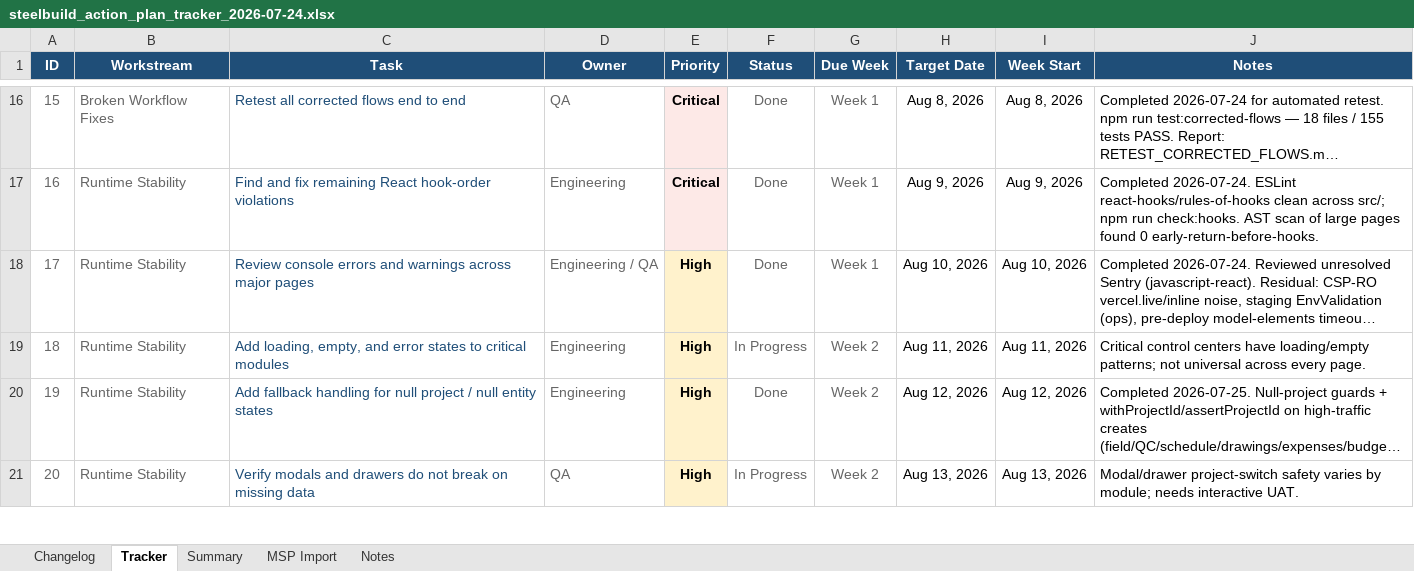
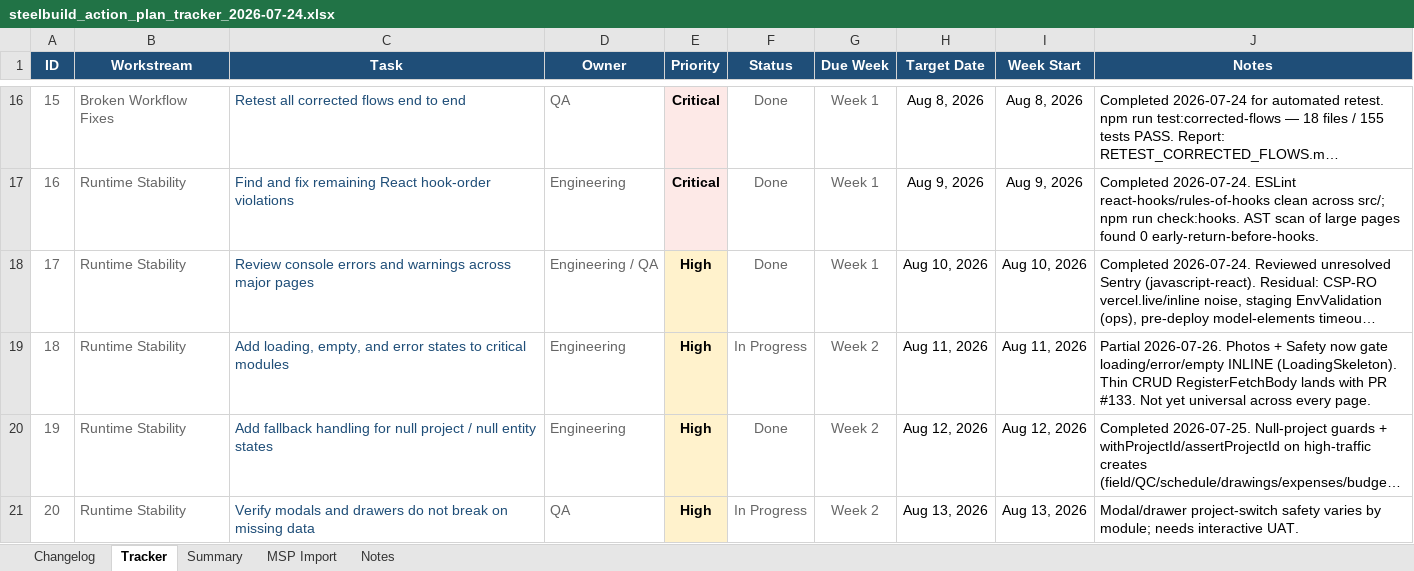
Before and after one commit to lorteezy87/SteelBuild-Pro-Rev.2, an Excel workbook: docs/action-plan/steelbuild_action_plan_tracker_2026-07-24.xlsx, sheet Tracker, drawn as a sheet; only a part is shown, gaps mark what is left out; long unchanged cells end in …; values as stored, in another font and other column widths than the file's, no borders; conditional formats and table styles not drawn; the diff names each change by its address in the sheet, - before the commit and + after, or states it on an @@ line.

```diff
--- a/docs/action-plan/steelbuild_action_plan_tracker_2026-07-24.xlsx (sheet Tracker)
+++ b/docs/action-plan/steelbuild_action_plan_tracker_2026-07-24.xlsx (sheet Tracker)
-J19 (Notes): Critical control centers have loading/empty patterns; not universal across…
+J19 (Notes): Partial 2026-07-26. Photos + Safety now gate loading/error/empty INLINE (LoadingSkeleton). Thin CRUD RegisterFetchBody lands with PR #133. Not yet universal across…
```
Also changed, not shown: sheet Changelog, 6 other files.
